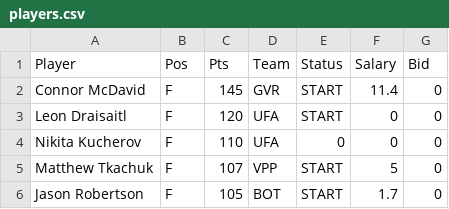
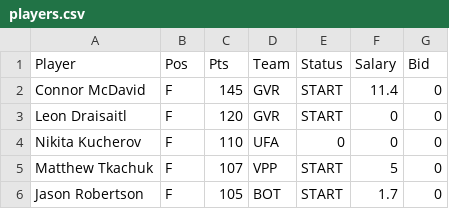
Before and after one commit to icehube/Sillinger, a CSV file: app/players.csv, drawn as a sheet; only a part is shown.

```diff
--- a/app/players.csv
+++ b/app/players.csv
@@ -2,3 +2,3 @@ Player,Pos,Pts,Team,Status,Salary,Bid
 Connor McDavid,F,145,GVR,START,11.4,0
-Leon Draisaitl,F,120,UFA,START,0,0
+Leon Draisaitl,F,120,GVR,START,0,0
 Nikita Kucherov,F,110,UFA,0,0,0
```
Also changed, not shown: 1 other file.
